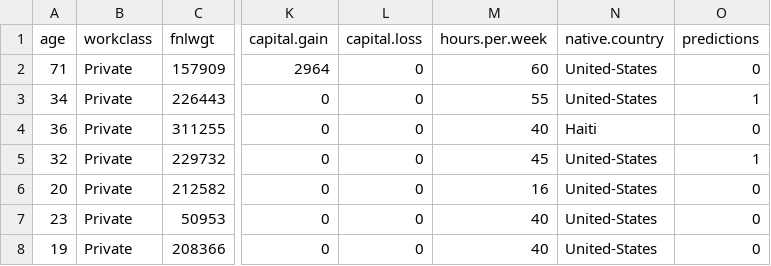
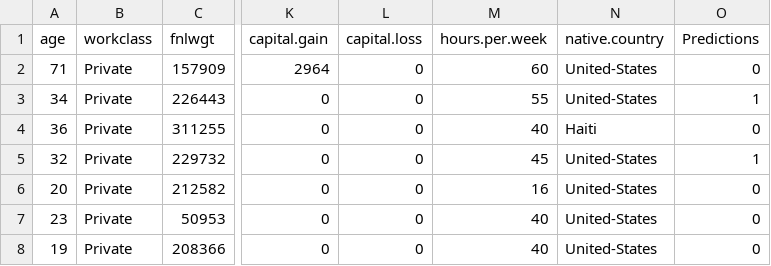
Before and after one commit to Laihb1106205841/CS311-AI-Peoject3-XGBoost, a CSV file: predict/Autogluon_predictions.csv, drawn as a sheet; only a part is shown, gaps mark what is left out; the diff names each change by its address in the sheet, - before the commit and + after, or states it on an @@ line.

Commit message:
fixing the predict in XGBoost.ipynb

```diff
--- a/predict/Autogluon_predictions.csv
+++ b/predict/Autogluon_predictions.csv
-O1: predictions
+O1: Predictions
```
Also changed, not shown: 3 other files.
